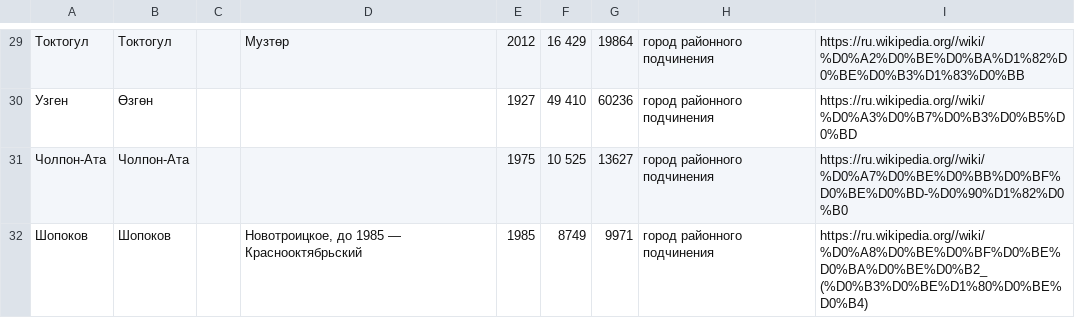
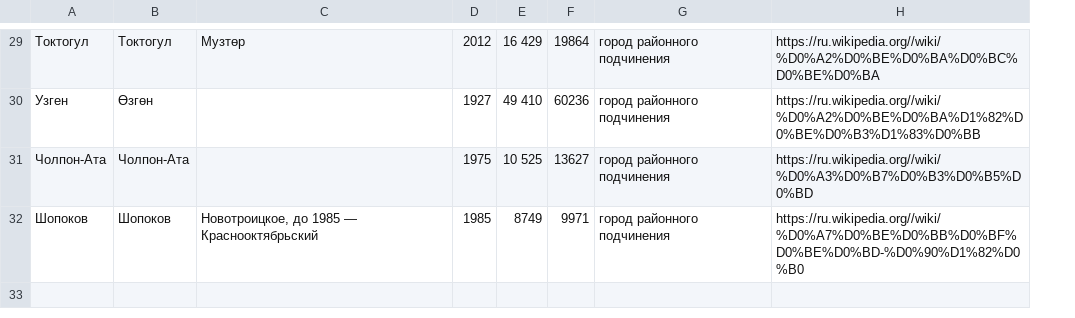
Before and after one commit to Asada19/city_parser, a CSV file: city.csv, drawn as a sheet; only a part is shown, gaps mark what is left out; removed rows and columns are numbered as before the commit, all else as after; the diff covers the shown part only; the diff names each change by its address in the sheet, - before the commit and + after, or states it on an @@ line.

```diff
--- a/city.csv
+++ b/city.csv
-column C, empty
-H29: https://ru.wikipedia.org//wiki/%D0%A2%D0%BE%D0%BA%D1%82%D0%BE%D0%B3%D1%83%D0%BB
+H29: https://ru.wikipedia.org//wiki/%D0%A2%D0%BE%D0%BA%D0%BC%D0%BE%D0%BA
-H30: https://ru.wikipedia.org//wiki/%D0%A3%D0%B7%D0%B3%D0%B5%D0%BD
+H30: https://ru.wikipedia.org//wiki/%D0%A2%D0%BE%D0%BA%D1%82%D0%BE%D0%B3%D1%83%D0%BB
-H31: https://ru.wikipedia.org//wiki/%D0%A7%D0%BE%D0%BB%D0%BF%D0%BE%D0%BD-%D0%90%D1%82%D0%B0
+H31: https://ru.wikipedia.org//wiki/%D0%A3%D0%B7%D0%B3%D0%B5%D0%BD
-H32: https://ru.wikipedia.org//wiki/%D0%A8%D0%BE%D0%BF%D0%BE%D0%BA%D0%BE%D0%B2_(%D0%B3%D0%BE%D1%80%D0%BE%D0%B4)
+H32: https://ru.wikipedia.org//wiki/%D0%A7%D0%BE%D0%BB%D0%BF%D0%BE%D0%BD-%D0%90%D1%82%D0%B0
```
Also changed, not shown: 28 edited cells elsewhere in this file, 2 other files.
